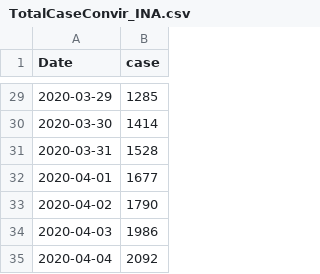
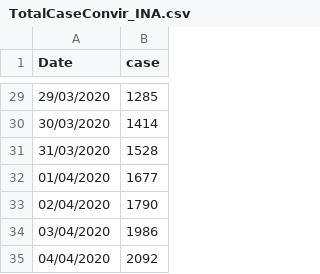
Before and after one commit to MohammadFebriyanto/Bangkit_Project, a CSV file: DATA/TotalCaseConvir_INA.csv, drawn as a sheet; only a part is shown, gaps mark what is left out; the diff covers the shown part only.

```diff
--- a/DATA/TotalCaseConvir_INA.csv
+++ b/DATA/TotalCaseConvir_INA.csv
@@ -29,7 +29,7 @@
-2020-03-29;1285
-2020-03-30;1414
-2020-03-31;1528
-2020-04-01;1677
-2020-04-02;1790
-2020-04-03;1986
-2020-04-04;2092
+29/03/2020;1285
+30/03/2020;1414
+31/03/2020;1528
+01/04/2020;1677
+02/04/2020;1790
+03/04/2020;1986
+04/04/2020;2092
```
Also changed, not shown: 27 edited cells elsewhere in this file.
